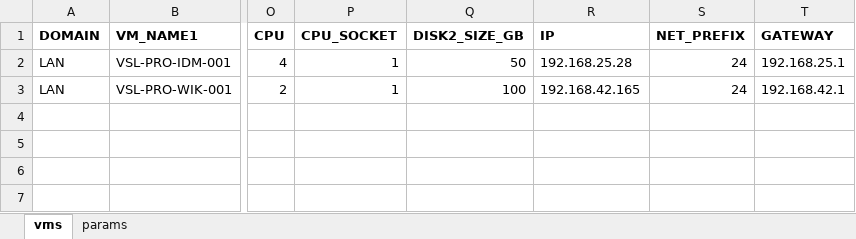
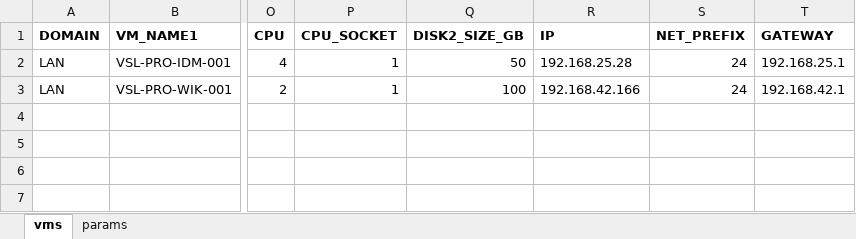
Before and after one commit to steve3535/terraform, an Excel workbook: vmdefs.xlsx, sheet vms, drawn as a sheet; only a part is shown, gaps mark what is left out; values as stored, in another font and other column widths than the file's, no borders; the diff names each change by its address in the sheet, - before the commit and + after, or states it on an @@ line.

```diff
--- a/vmdefs.xlsx (sheet vms)
+++ b/vmdefs.xlsx (sheet vms)
-R3 (IP): 192.168.42.165
+R3 (IP): 192.168.42.166
```
Also changed, not shown: 3 other files.
